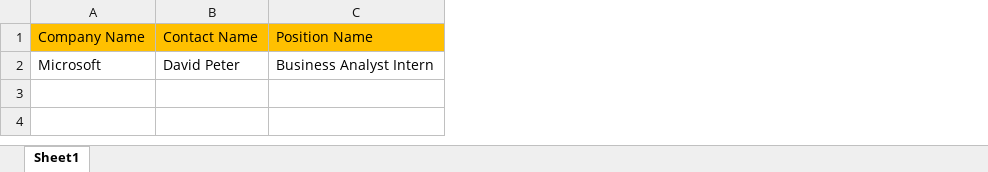
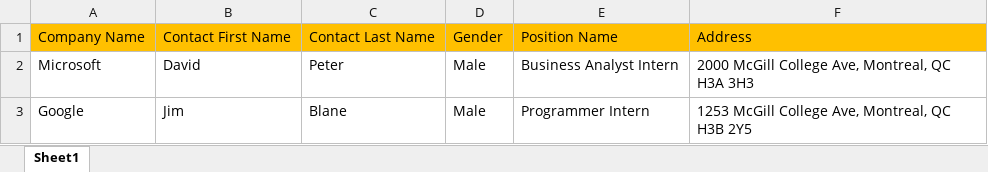
Before and after one commit to KrishnaPatel1/python-workshop, an Excel workbook: cover_letters.xlsx, sheet Sheet1, drawn as a sheet; values as stored, in another font and other column widths than the file's, no borders; removed rows and columns are numbered as before the commit, all else as after; the diff names each change by its address in the sheet, - before the commit and + after, or states it on an @@ line.

```diff
--- a/cover_letters.xlsx (sheet Sheet1)
+++ b/cover_letters.xlsx (sheet Sheet1)
-column B, rows 1-2: Contact Name | David Peter
+column B, rows 1-2: Contact First Name | David
+column C, rows 1-2: Contact Last Name | Peter
+column D, rows 1-2: Gender | Male
+column F, rows 1-2: Address | 2000 McGill College Ave, Montreal, QC H3A 3H3
+row 3: Google | Jim | Blane | Male | Programmer Intern | 1253 McGill College Ave, Montreal, QC H3B 2Y5
```
Also changed, not shown: 2 other files.
